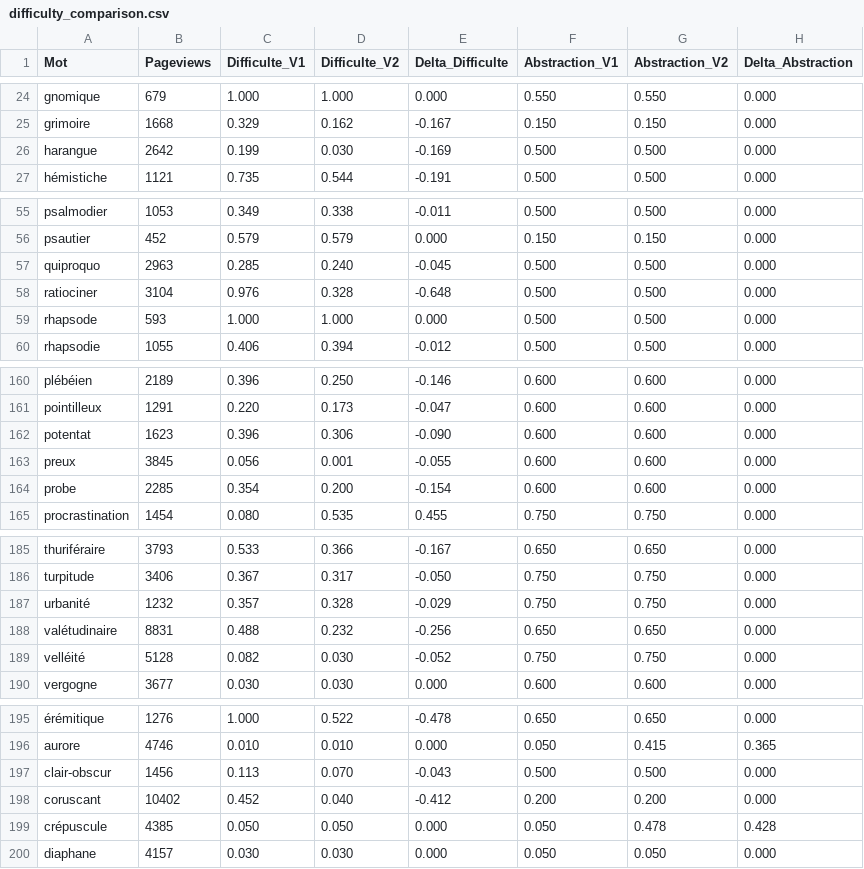
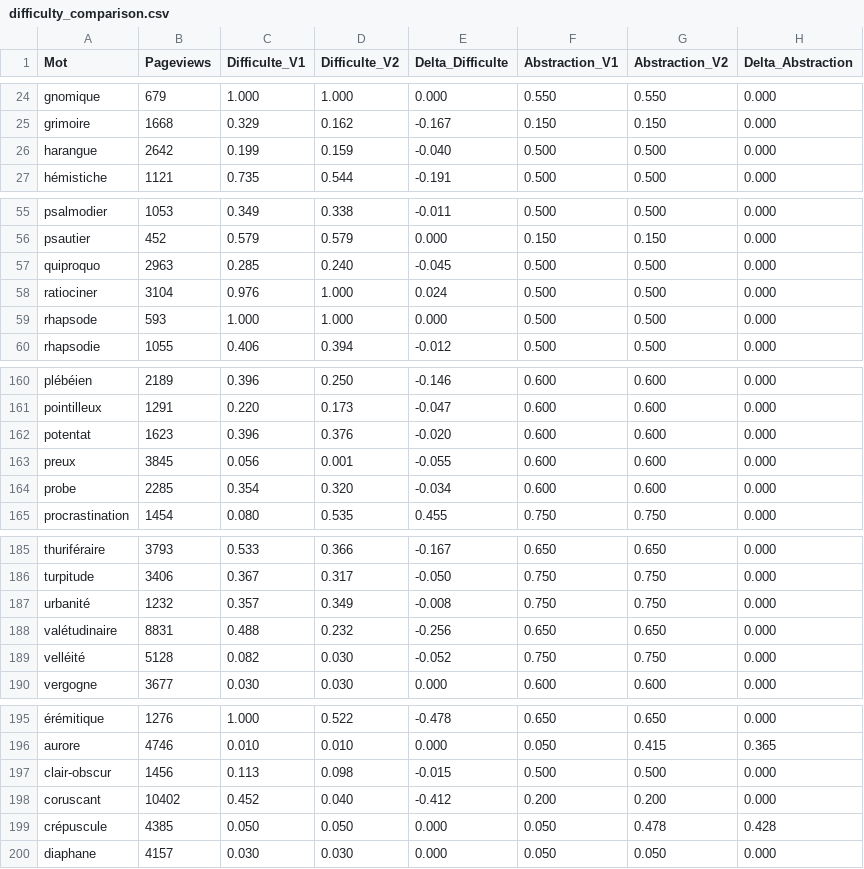
Before and after one commit to psycolobite/LexicaAndroid2, a CSV file: docs/amelioration_de_la_fonction_de_recherche/algorithme_de_presentation_des_extraits/difficulty_comparison.csv, drawn as a sheet; only a part is shown, gaps mark what is left out; the diff covers the shown part only; the diff names each change by its address in the sheet, - before the commit and + after, or states it on an @@ line.

```diff
--- a/docs/amelioration_de_la_fonction_de_recherche/algorithme_de_presentation_des_extraits/difficulty_comparison.csv
+++ b/docs/amelioration_de_la_fonction_de_recherche/algorithme_de_presentation_des_extraits/difficulty_comparison.csv
-D26 (Difficulte_V2): 0.030
+D26 (Difficulte_V2): 0.159
-E26 (Delta_Difficulte): -0.169
+E26 (Delta_Difficulte): -0.040
-D58 (Difficulte_V2): 0.328
+D58 (Difficulte_V2): 1.000
-E58 (Delta_Difficulte): -0.648
+E58 (Delta_Difficulte): 0.024
-D162 (Difficulte_V2): 0.306
+D162 (Difficulte_V2): 0.376
-E162 (Delta_Difficulte): -0.090
+E162 (Delta_Difficulte): -0.020
-D164 (Difficulte_V2): 0.200
+D164 (Difficulte_V2): 0.320
-E164 (Delta_Difficulte): -0.154
+E164 (Delta_Difficulte): -0.034
-D187 (Difficulte_V2): 0.328
+D187 (Difficulte_V2): 0.349
-E187 (Delta_Difficulte): -0.029
+E187 (Delta_Difficulte): -0.008
-D197 (Difficulte_V2): 0.070
+D197 (Difficulte_V2): 0.098
-E197 (Delta_Difficulte): -0.043
+E197 (Delta_Difficulte): -0.015
```
Also changed, not shown: 4 edited cells elsewhere in this file, docs/amelioration_de_la_fonction_de_recherche/algorithme_de_presentation_des_extraits/classified_c1_words_v2.csv, 2 other files.
